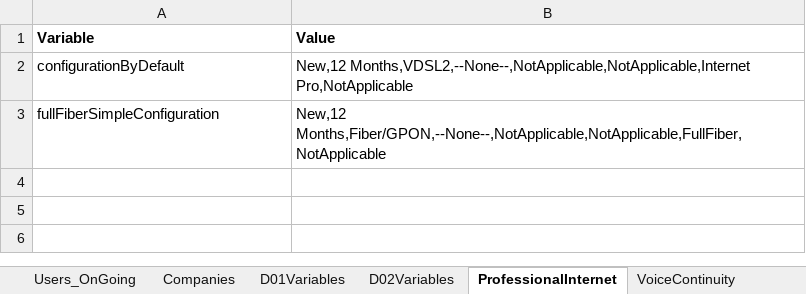
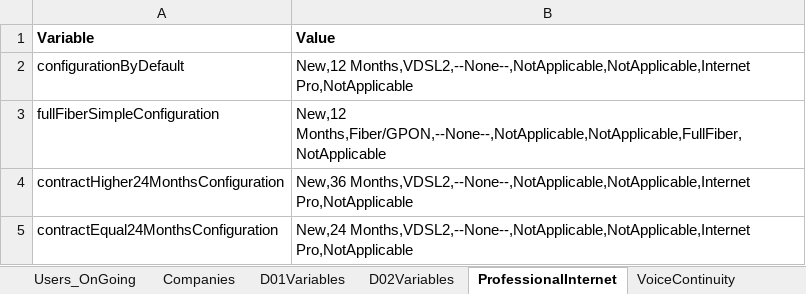
Before and after one commit to aesteves-inw/Migration_Repo_SOI, an Excel workbook: testDataRepository/testData.xlsx, sheet ProfessionalInternet, drawn as a sheet; values as stored, in another font and other column widths than the file's, no borders; the diff names each change by its address in the sheet, - before the commit and + after, or states it on an @@ line.

```diff
--- a/testDataRepository/testData.xlsx (sheet ProfessionalInternet)
+++ b/testDataRepository/testData.xlsx (sheet ProfessionalInternet)
+row 4: contractHigher24MonthsConfiguration | New,36 Months,VDSL2,--None--,NotApplicable,NotApplicable,Internet Pro,NotApplicable
+row 5: contractEqual24MonthsConfiguration | New,24 Months,VDSL2,--None--,NotApplicable,NotApplicable,Internet Pro,NotApplicable
```
Also changed, not shown: sheet D02Variables, sheet EnterpriseVoice, 31 other files.
